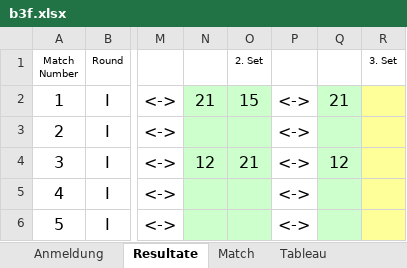
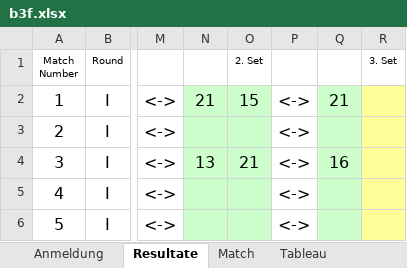
Before and after one commit to Lucanepa/beach_tournament, an Excel workbook: b3f.xlsx, sheet Resultate, drawn as a sheet; only a part is shown, gaps mark what is left out; values as stored, in another font and other column widths than the file's, no borders; the diff names each change by its address in the sheet, - before the commit and + after, or states it on an @@ line.

Commit message:
Update b3f.xlsx

```diff
--- a/b3f.xlsx (sheet Resultate)
+++ b/b3f.xlsx (sheet Resultate)
-N4: 12
+N4: 13
-Q4: 12
+Q4: 16
```
Also changed, not shown: sheet Match.
